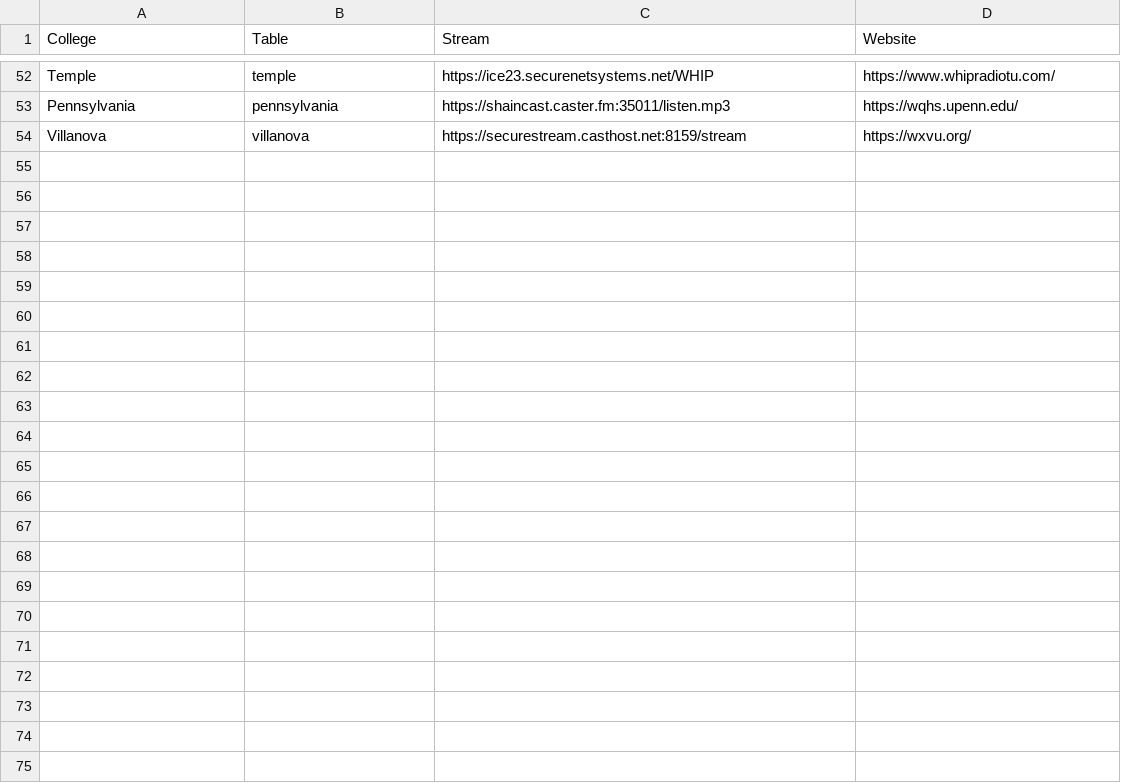
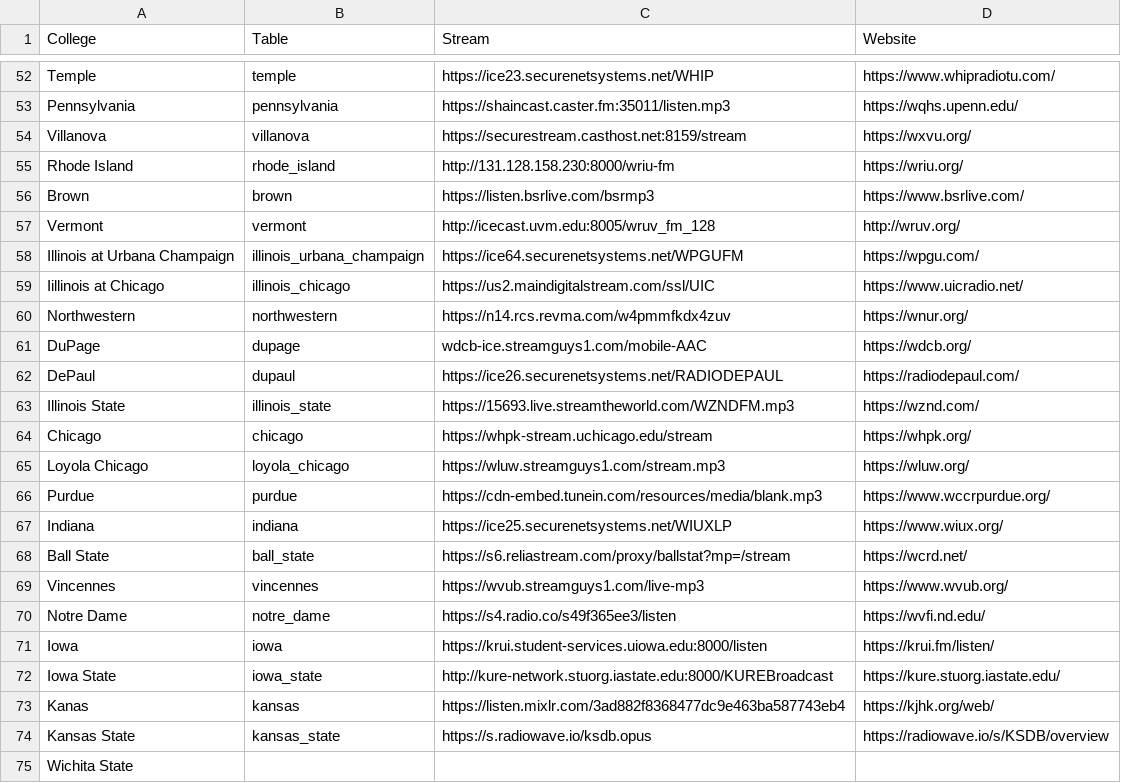
Before and after one commit to have-no-clue-what-im-doing/college_radio, a CSV file: college_radio_stream_list.csv, drawn as a sheet; only a part is shown, gaps mark what is left out; the diff names each change by its address in the sheet, - before the commit and + after, or states it on an @@ line.

```diff
--- a/college_radio_stream_list.csv
+++ b/college_radio_stream_list.csv
+row 55: Rhode Island | rhode_island | http://131.128.158.230:8000/wriu-fm | https://wriu.org/
+row 56: Brown | brown | https://listen.bsrlive.com/bsrmp3 | https://www.bsrlive.com/
+row 57: Vermont | vermont | http://icecast.uvm.edu:8005/wruv_fm_128 | http://wruv.org/
+row 58: Illinois at Urbana Champaign | illinois_urbana_champaign | https://ice64.securenetsystems.net/WPGUFM | https://wpgu.com/
+row 59: Iillinois at Chicago | illinois_chicago | https://us2.maindigitalstream.com/ssl/UIC | https://www.uicradio.net/
+row 60: Northwestern | northwestern | https://n14.rcs.revma.com/w4pmmfkdx4zuv | https://wnur.org/
+row 61: DuPage | dupage | wdcb-ice.streamguys1.com/mobile-AAC | https://wdcb.org/
+row 62: DePaul | dupaul | https://ice26.securenetsystems.net/RADIODEPAUL | https://radiodepaul.com/
+row 63: Illinois State | illinois_state | https://15693.live.streamtheworld.com/WZNDFM.mp3 | https://wznd.com/
+row 64: Chicago | chicago | https://whpk-stream.uchicago.edu/stream | https://whpk.org/
+row 65: Loyola Chicago | loyola_chicago | https://wluw.streamguys1.com/stream.mp3 | https://wluw.org/
+row 66: Purdue | purdue | https://cdn-embed.tunein.com/resources/media/blank.mp3 | https://www.wccrpurdue.org/
+row 67: Indiana | indiana | https://ice25.securenetsystems.net/WIUXLP | https://www.wiux.org/
+row 68: Ball State | ball_state | https://s6.reliastream.com/proxy/ballstat?mp=/stream | https://wcrd.net/
+row 69: Vincennes | vincennes | https://wvub.streamguys1.com/live-mp3 | https://www.wvub.org/
+row 70: Notre Dame | notre_dame | https://s4.radio.co/s49f365ee3/listen | https://wvfi.nd.edu/
+row 71: Iowa | iowa | https://krui.student-services.uiowa.edu:8000/listen | https://krui.fm/listen/
+row 72: Iowa State | iowa_state | http://kure-network.stuorg.iastate.edu:8000/KUREBroadcast | https://kure.stuorg.iastate.edu/
+row 73: Kanas | kansas | https://listen.mixlr.com/3ad882f8368477dc9e463ba587743eb4 | https://kjhk.org/web/
+row 74: Kansas State | kansas_state | https://s.radiowave.io/ksdb.opus | https://radiowave.io/s/KSDB/overview
+row 75: Wichita State
```
Also changed, not shown: 1 other file.
